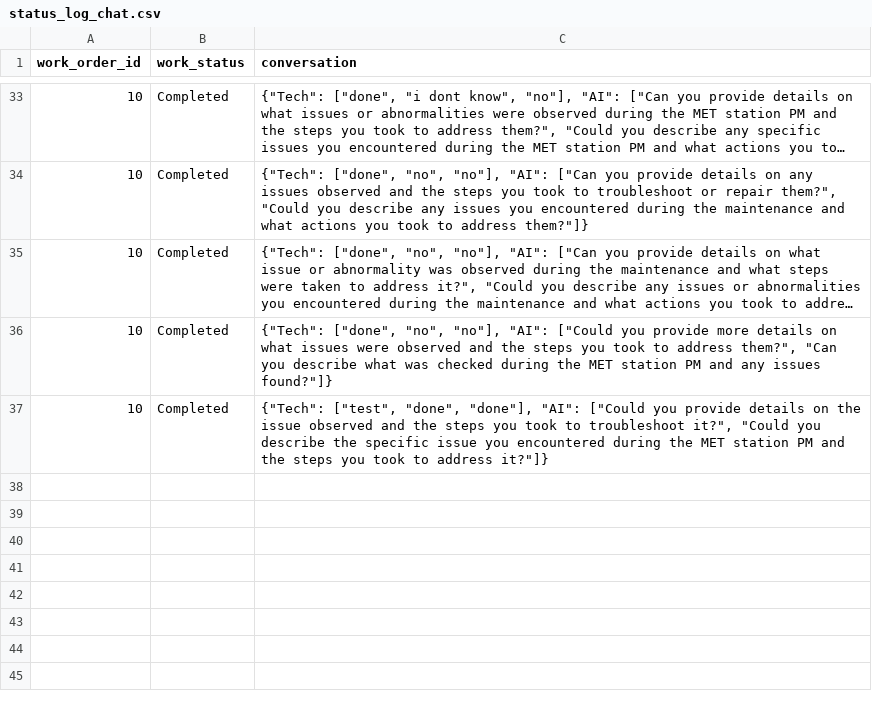
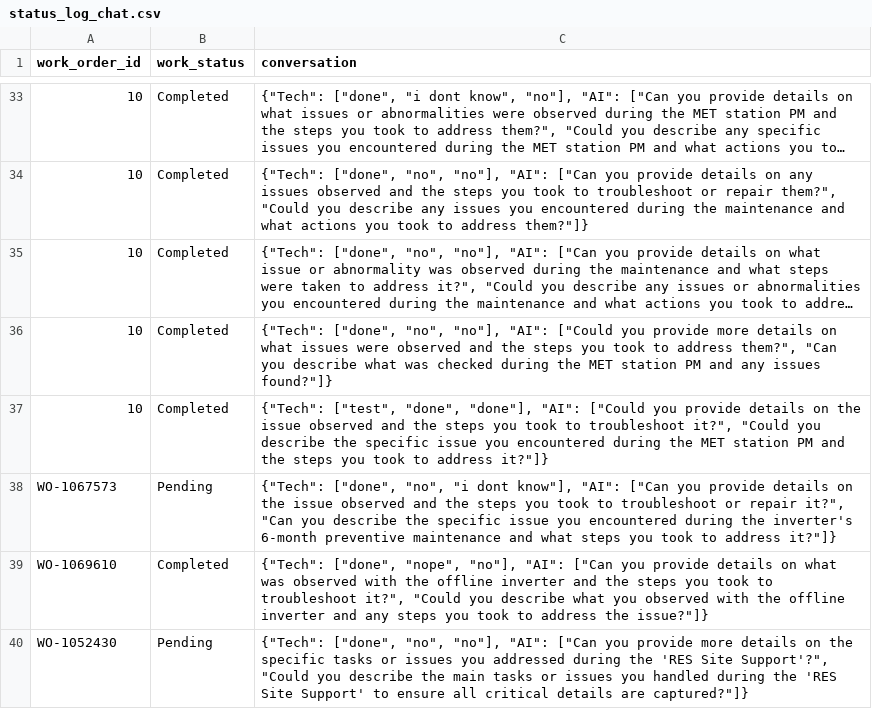
Before and after one commit to MazarSayed/field_services_agent, a CSV file: Database/status_log_chat.csv, drawn as a sheet; only a part is shown, gaps mark what is left out; long unchanged cells end in …; the diff names each change by its address in the sheet, - before the commit and + after, or states it on an @@ line.

Commit message:
handling work status string

```diff
--- a/Database/status_log_chat.csv
+++ b/Database/status_log_chat.csv
+row 38: WO-1067573 | Pending | {"Tech": ["done", "no", "i dont know"], "AI": ["Can you provide details on the issue observed and the steps you took to troubleshoot or repair it?", "Can you describe the specific issue you encountered during the inverter's 6-month preventive maintenance and what steps you took to address it?"]}
+row 39: WO-1069610 | Completed | {"Tech": ["done", "nope", "no"], "AI": ["Can you provide details on what was observed with the offline inverter and the steps you took to troubleshoot it?", "Could you describe what you observed with the offline inverter and any steps you took to address the issue?"]}
+row 40: WO-1052430 | Pending | {"Tech": ["done", "no", "no"], "AI": ["Can you provide more details on the specific tasks or issues you addressed during the 'RES Site Support'?", "Could you describe the main tasks or issues you handled during the 'RES Site Support' to ensure all critical details are captured?"]}
```
Also changed, not shown: Database/work_orders.csv, 4 other files.
